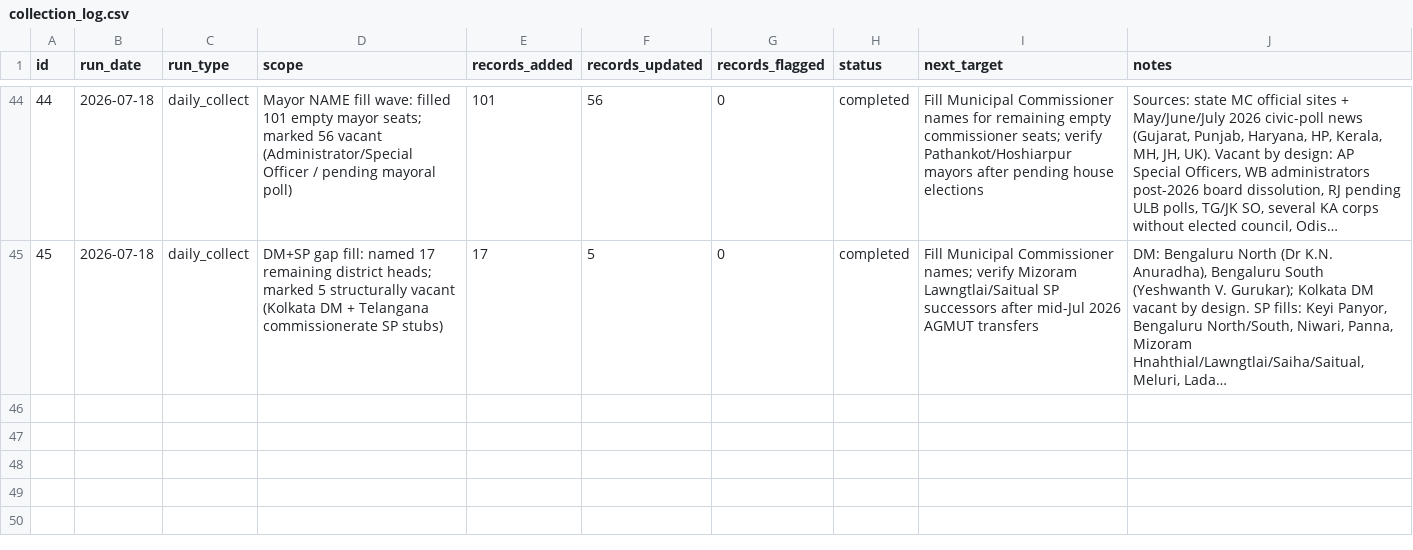
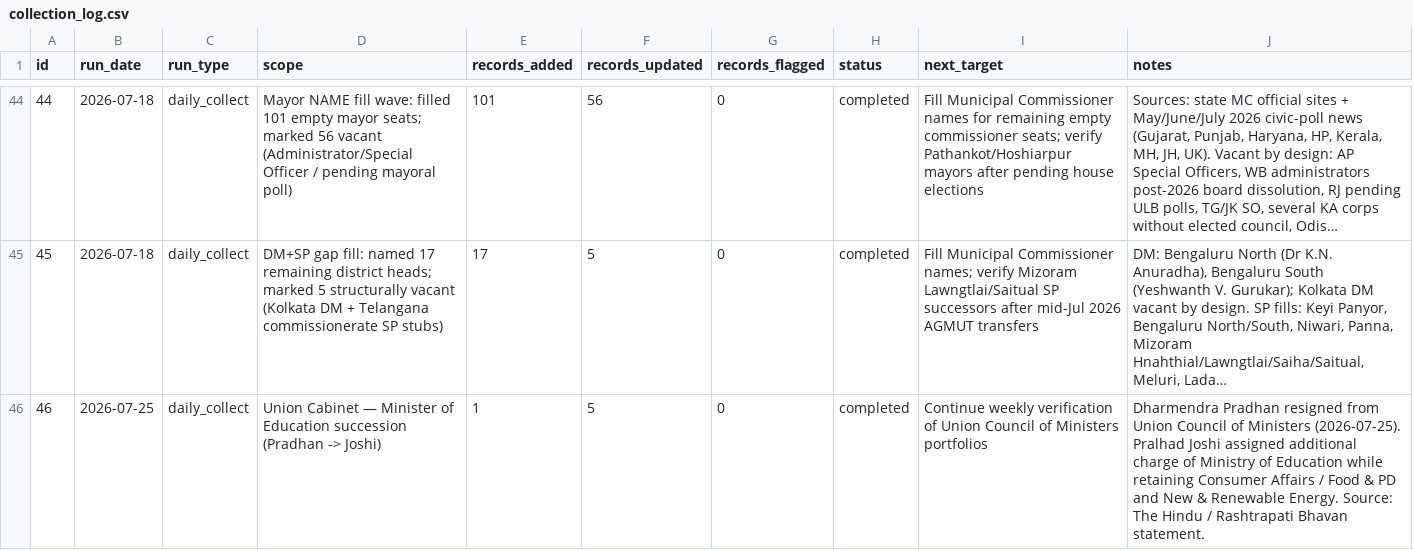
Before and after one commit to curiousoddesy/indian-govt-org-chart, a CSV file: Accountable India/data/collection_log.csv, drawn as a sheet; only a part is shown, gaps mark what is left out; long unchanged cells end in …; the diff names each change by its address in the sheet, - before the commit and + after, or states it on an @@ line.

```diff
--- a/Accountable India/data/collection_log.csv
+++ b/Accountable India/data/collection_log.csv
+row 46: 46 | 2026-07-25 | daily_collect | Union Cabinet — Minister of Education succession (Pradhan -> Joshi) | 1 | 5 | 0 | completed | Continue weekly verification of Union Council of Ministers portfolios | Dharmendra Pradhan resigned from Union Council of Ministers (2026-07-25). Pralhad Joshi assigned additional charge of Ministry of Education while retaining Consumer Affairs / Food & PD and New & Renewable Energy. Source: The Hindu / Rashtrapati Bhavan statement.
```
Also changed, not shown: Accountable India/data/appointments.csv, Accountable India/data/persons.csv, 3 other files.
